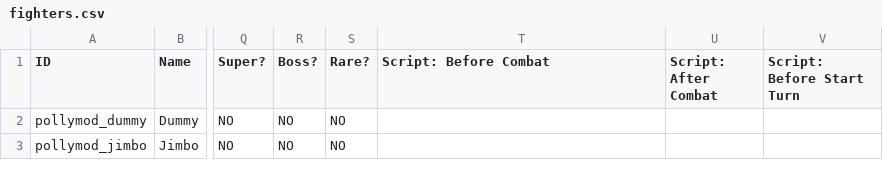
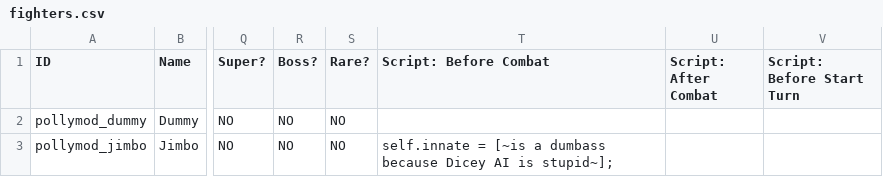
Before and after one commit to Polly224/pollymod, a CSV file: _append/data/text/fighters.csv, drawn as a sheet; only a part is shown, gaps mark what is left out; the diff names each change by its address in the sheet, - before the commit and + after, or states it on an @@ line.

```diff
--- a/_append/data/text/fighters.csv
+++ b/_append/data/text/fighters.csv
-T3 (Script: Before Combat): (empty)
+T3 (Script: Before Combat): self.innate = [~is a dumbass because Dicey AI is stupid~];
```
Also changed, not shown: _append/data/text/equipment.csv.
